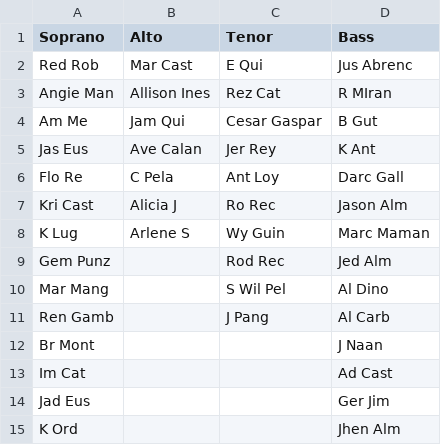
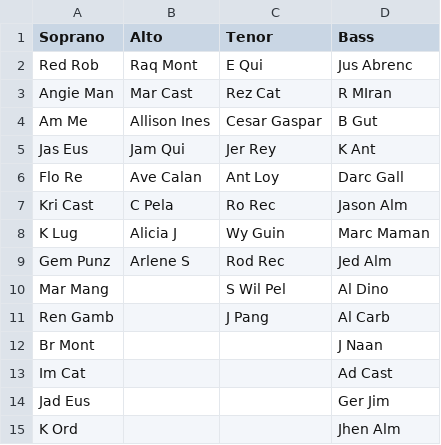
Before and after one commit to allyshaye/create_choir_groups, a CSV file: sat_11.csv, drawn as a sheet; only a part is shown.

```diff
--- a/sat_11.csv
+++ b/sat_11.csv
@@ -1,10 +1,10 @@
 Soprano,Alto,Tenor,Bass
-Red Rob,Mar Cast,E Qui,Jus Abrenc
-Angie Man,Allison Ines,Rez Cat,R MIran
-Am Me,Jam Qui,Cesar Gaspar,B Gut
-Jas Eus,Ave Calan,Jer Rey,K Ant
-Flo Re,C Pela,Ant Loy,Darc Gall
-Kri Cast,Alicia J,Ro Rec,Jason Alm
-K Lug,Arlene S,Wy Guin,Marc Maman
-Gem Punz,,Rod Rec,Jed Alm
+Red Rob,Raq Mont,E Qui,Jus Abrenc
+Angie Man,Mar Cast,Rez Cat,R MIran
+Am Me,Allison Ines,Cesar Gaspar,B Gut
+Jas Eus,Jam Qui,Jer Rey,K Ant
+Flo Re,Ave Calan,Ant Loy,Darc Gall
+Kri Cast,C Pela,Ro Rec,Jason Alm
+K Lug,Alicia J,Wy Guin,Marc Maman
+Gem Punz,Arlene S,Rod Rec,Jed Alm
 Mar Mang,,S Wil Pel,Al Dino
```
Also changed, not shown: choir_list_yetg_2018.csv, sat_8.csv, 1 other file.
